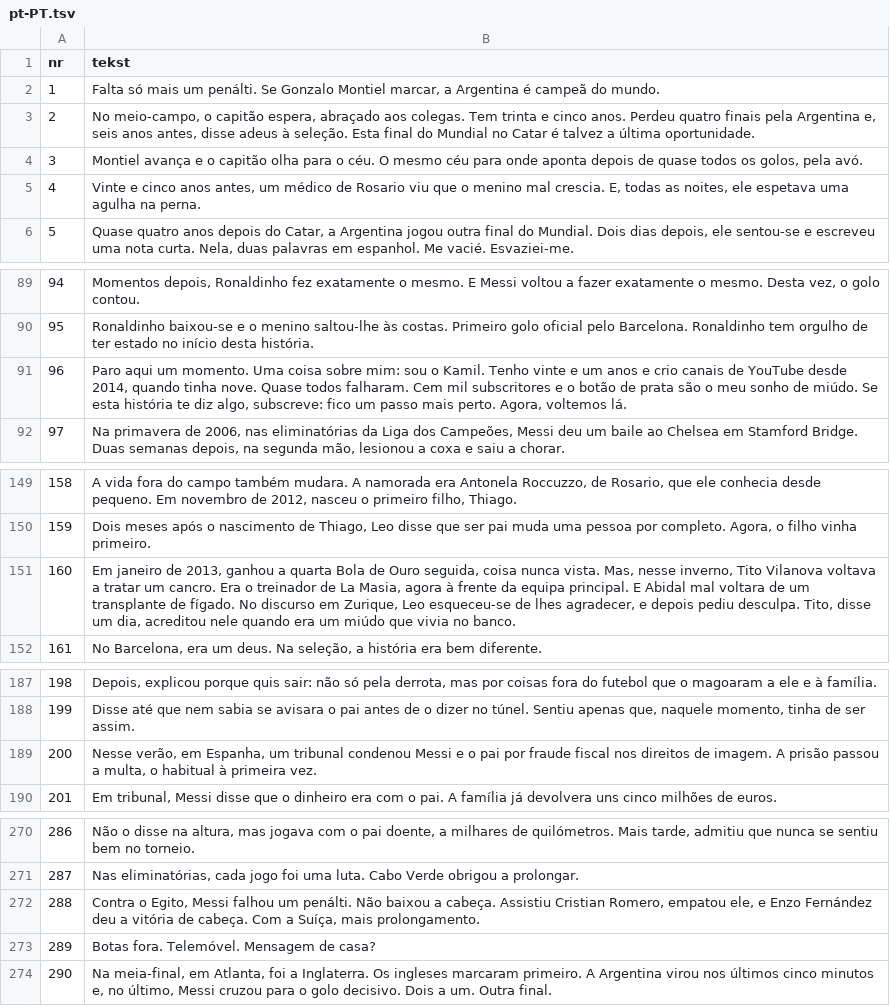
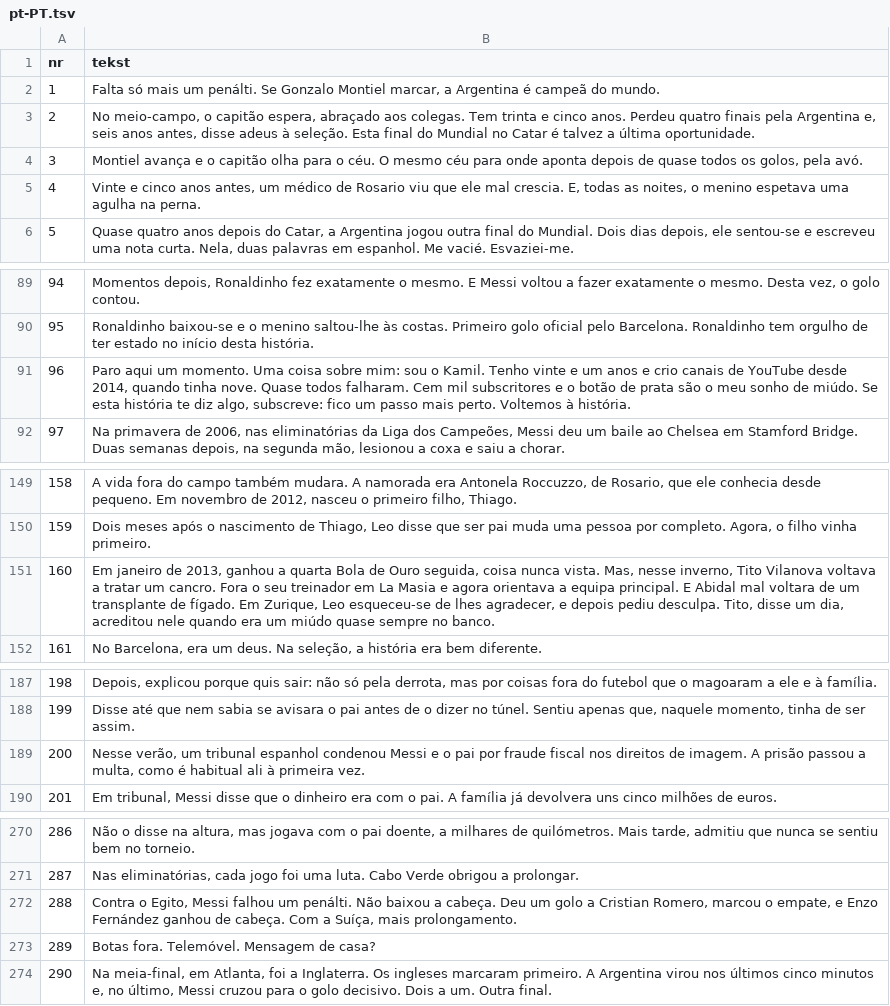
Before and after one commit to fn2h6j82h2-sys/Kjjjj, a TSV file: tlumaczenia/pt-PT.tsv, drawn as a sheet; only a part is shown, gaps mark what is left out; the diff covers the shown part only.

```diff
--- a/tlumaczenia/pt-PT.tsv
+++ b/tlumaczenia/pt-PT.tsv
@@ -4,3 +4,3 @@ nr	tekst
 3	Montiel avança e o capitão olha para o céu. O mesmo céu para onde aponta depois de quase todos os golos, pela avó.
-4	Vinte e cinco anos antes, um médico de Rosario viu que o menino mal crescia. E, todas as noites, ele espetava uma agulha na perna.
+4	Vinte e cinco anos antes, um médico de Rosario viu que ele mal crescia. E, todas as noites, o menino espetava uma agulha na perna.
 5	Quase quatro anos depois do Catar, a Argentina jogou outra final do Mundial. Dois dias depois, ele sentou-se e escreveu uma nota curta. Nela, duas palavras em espanhol. Me vacié. Esvaziei-me.
@@ -90,3 +90,3 @@ nr	tekst
 95	Ronaldinho baixou-se e o menino saltou-lhe às costas. Primeiro golo oficial pelo Barcelona. Ronaldinho tem orgulho de ter estado no início desta história.
-96	Paro aqui um momento. Uma coisa sobre mim: sou o Kamil. Tenho vinte e um anos e crio canais de YouTube desde 2014, quando tinha nove. Quase todos falharam. Cem mil subscritores e o botão de prata são o meu sonho de miúdo. Se esta história te diz algo, subscreve: fico um passo mais perto. Agora, voltemos lá.
+96	Paro aqui um momento. Uma coisa sobre mim: sou o Kamil. Tenho vinte e um anos e crio canais de YouTube desde 2014, quando tinha nove. Quase todos falharam. Cem mil subscritores e o botão de prata são o meu sonho de miúdo. Se esta história te diz algo, subscreve: fico um passo mais perto. Voltemos à história.
 97	Na primavera de 2006, nas eliminatórias da Liga dos Campeões, Messi deu um baile ao Chelsea em Stamford Bridge. Duas semanas depois, na segunda mão, lesionou a coxa e saiu a chorar.
@@ -150,3 +150,3 @@ nr	tekst
 159	Dois meses após o nascimento de Thiago, Leo disse que ser pai muda uma pessoa por completo. Agora, o filho vinha primeiro.
-160	Em janeiro de 2013, ganhou a quarta Bola de Ouro seguida, coisa nunca vista. Mas, nesse inverno, Tito Vilanova voltava a tratar um cancro. Era o treinador de La Masia, agora à frente da equipa principal. E Abidal mal voltara de um transplante de fígado. No discurso em Zurique, Leo esqueceu-se de lhes agradecer, e depois pediu desculpa. Tito, disse um dia, acreditou nele quando era um miúdo que vivia no banco.
+160	Em janeiro de 2013, ganhou a quarta Bola de Ouro seguida, coisa nunca vista. Mas, nesse inverno, Tito Vilanova voltava a tratar um cancro. Fora o seu treinador em La Masia e agora orientava a equipa principal. E Abidal mal voltara de um transplante de fígado. Em Zurique, Leo esqueceu-se de lhes agradecer, e depois pediu desculpa. Tito, disse um dia, acreditou nele quando era um miúdo quase sempre no banco.
 161	No Barcelona, era um deus. Na seleção, a história era bem diferente.
@@ -188,3 +188,3 @@ nr	tekst
 199	Disse até que nem sabia se avisara o pai antes de o dizer no túnel. Sentiu apenas que, naquele momento, tinha de ser assim.
-200	Nesse verão, em Espanha, um tribunal condenou Messi e o pai por fraude fiscal nos direitos de imagem. A prisão passou a multa, o habitual à primeira vez.
+200	Nesse verão, um tribunal espanhol condenou Messi e o pai por fraude fiscal nos direitos de imagem. A prisão passou a multa, como é habitual ali à primeira vez.
 201	Em tribunal, Messi disse que o dinheiro era com o pai. A família já devolvera uns cinco milhões de euros.
@@ -271,3 +271,3 @@ nr	tekst
 287	Nas eliminatórias, cada jogo foi uma luta. Cabo Verde obrigou a prolongar.
-288	Contra o Egito, Messi falhou um penálti. Não baixou a cabeça. Assistiu Cristian Romero, empatou ele, e Enzo Fernández deu a vitória de cabeça. Com a Suíça, mais prolongamento.
+288	Contra o Egito, Messi falhou um penálti. Não baixou a cabeça. Deu um golo a Cristian Romero, marcou o empate, e Enzo Fernández ganhou de cabeça. Com a Suíça, mais prolongamento.
 289	Botas fora. Telemóvel. Mensagem de casa?
```
Also changed, not shown: 1 edited cell elsewhere in this file, 2 other files.
